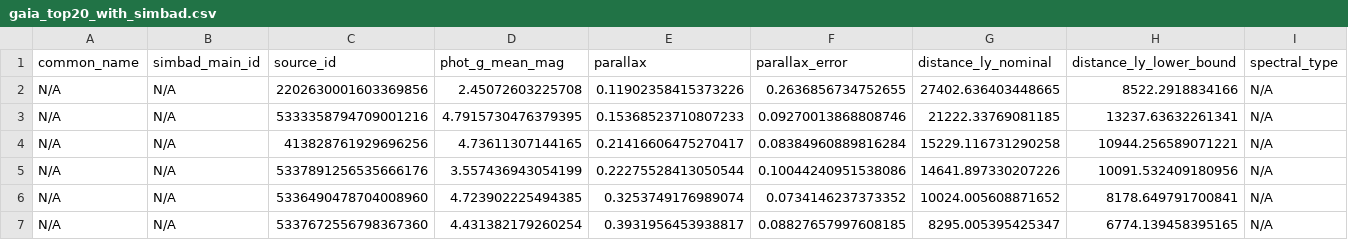
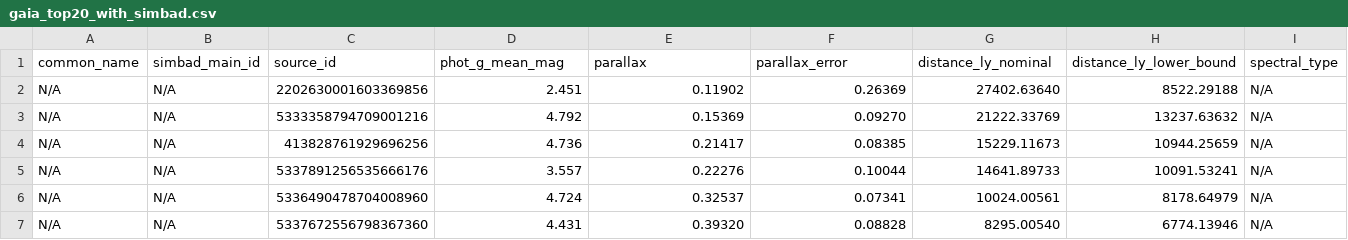
Before and after one commit to nealmcb/farthest-naked-eye-star, a CSV file: gaia_top20_with_simbad.csv, drawn as a sheet; only a part is shown; the diff covers the shown part only; the diff names each change by its address in the sheet, - before the commit and + after, or states it on an @@ line.

```diff
--- a/gaia_top20_with_simbad.csv
+++ b/gaia_top20_with_simbad.csv
-D2 (phot_g_mean_mag): 2.45072603225708
+D2 (phot_g_mean_mag): 2.451
-E2 (parallax): 0.11902358415373226
+E2 (parallax): 0.11902
-F2 (parallax_error): 0.2636856734752655
+F2 (parallax_error): 0.26369
-G2 (distance_ly_nominal): 27402.636403448665
+G2 (distance_ly_nominal): 27402.63640
-H2 (distance_ly_lower_bound): 8522.2918834166
+H2 (distance_ly_lower_bound): 8522.29188
-D3 (phot_g_mean_mag): 4.7915730476379395
+D3 (phot_g_mean_mag): 4.792
-E3 (parallax): 0.15368523710807233
+E3 (parallax): 0.15369
-F3 (parallax_error): 0.09270013868808746
+F3 (parallax_error): 0.09270
-G3 (distance_ly_nominal): 21222.33769081185
+G3 (distance_ly_nominal): 21222.33769
-H3 (distance_ly_lower_bound): 13237.63632261341
+H3 (distance_ly_lower_bound): 13237.63632
-D4 (phot_g_mean_mag): 4.73611307144165
+D4 (phot_g_mean_mag): 4.736
-E4 (parallax): 0.21416606475270417
+E4 (parallax): 0.21417
-F4 (parallax_error): 0.08384960889816284
+F4 (parallax_error): 0.08385
-G4 (distance_ly_nominal): 15229.116731290258
+G4 (distance_ly_nominal): 15229.11673
-H4 (distance_ly_lower_bound): 10944.256589071221
+H4 (distance_ly_lower_bound): 10944.25659
-D5 (phot_g_mean_mag): 3.557436943054199
+D5 (phot_g_mean_mag): 3.557
-E5 (parallax): 0.22275528413050544
+E5 (parallax): 0.22276
-F5 (parallax_error): 0.10044240951538086
+F5 (parallax_error): 0.10044
-G5 (distance_ly_nominal): 14641.897330207226
+G5 (distance_ly_nominal): 14641.89733
-H5 (distance_ly_lower_bound): 10091.532409180956
+H5 (distance_ly_lower_bound): 10091.53241
-D6 (phot_g_mean_mag): 4.723902225494385
+D6 (phot_g_mean_mag): 4.724
-E6 (parallax): 0.3253749176989074
+E6 (parallax): 0.32537
-F6 (parallax_error): 0.0734146237373352
+F6 (parallax_error): 0.07341
-G6 (distance_ly_nominal): 10024.005608871652
+G6 (distance_ly_nominal): 10024.00561
-H6 (distance_ly_lower_bound): 8178.649791700841
+H6 (distance_ly_lower_bound): 8178.64979
-D7 (phot_g_mean_mag): 4.431382179260254
+D7 (phot_g_mean_mag): 4.431
-E7 (parallax): 0.3931956453938817
+E7 (parallax): 0.39320
-F7 (parallax_error): 0.08827657997608185
+F7 (parallax_error): 0.08828
-G7 (distance_ly_nominal): 8295.005395425347
+G7 (distance_ly_nominal): 8295.00540
-H7 (distance_ly_lower_bound): 6774.139458395165
+H7 (distance_ly_lower_bound): 6774.13946
```
Also changed, not shown: 70 edited cells elsewhere in this file, 1 other file.
